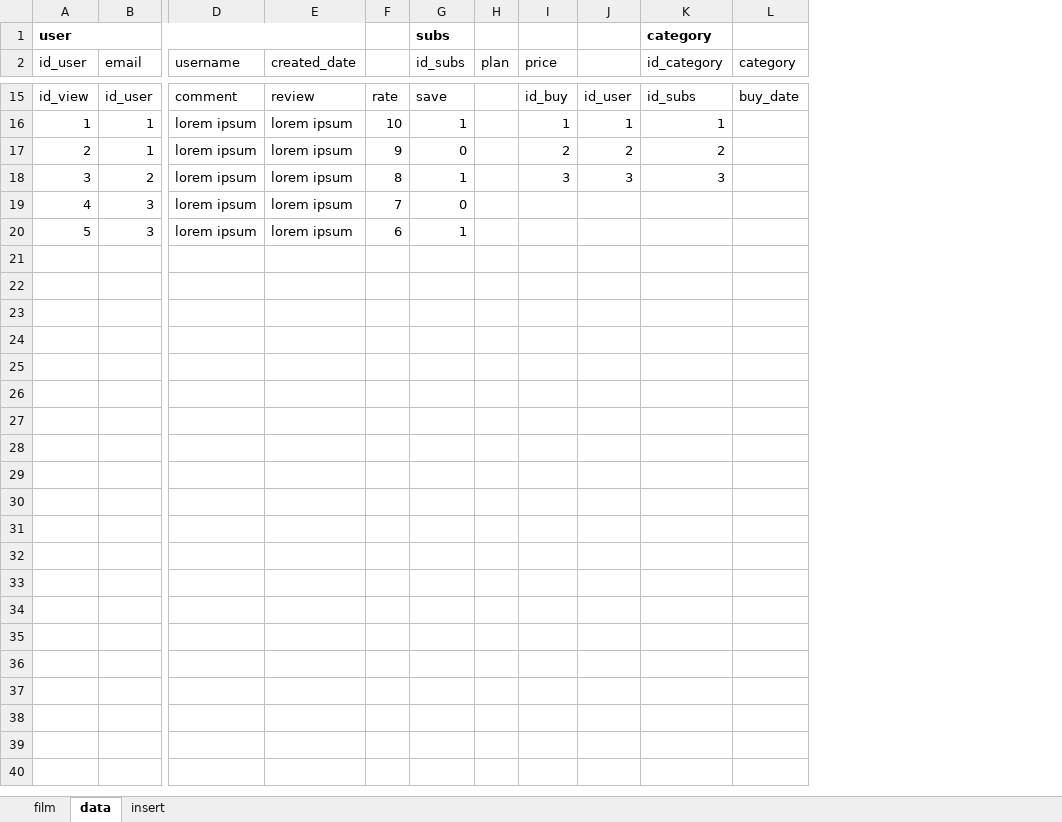
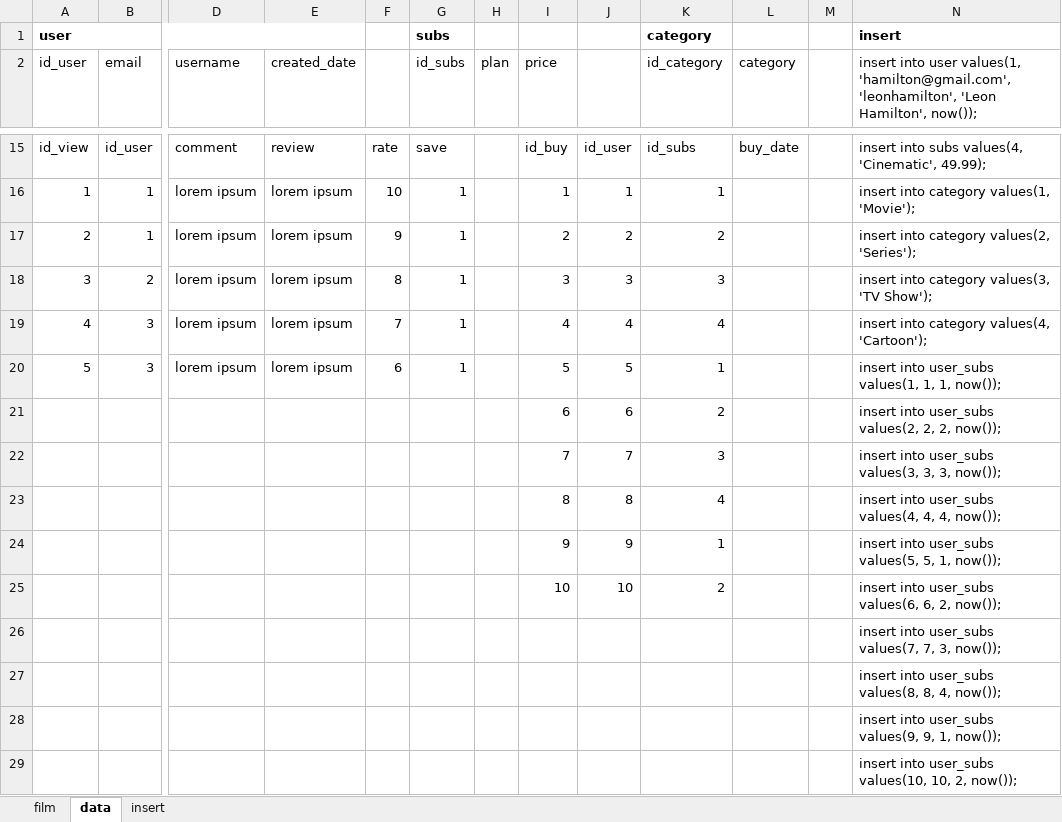
Before and after one commit to alfankevin/web-project-akhir, an Excel workbook: database/films.xlsx, sheet data, drawn as a sheet; only a part is shown, gaps mark what is left out; values as stored, in another font and other column widths than the file's, no borders; rows hold the shown columns only; the diff covers the shown part only; the diff names each change by its address in the sheet, - before the commit and + after, or states it on an @@ line.

```diff
--- a/database/films.xlsx (sheet data)
+++ b/database/films.xlsx (sheet data)
+column M, empty
+column N, rows 1-2: insert | insert into user values(1, 'hamilton@gmail.com', 'leonhamilton', 'Leon Hamilton', now());; rows 15-20: insert into subs values(4, 'Cinematic', 49.99); | insert into category values(1, 'Movie'); | insert into category values(2, 'Series'); | insert into category values(3, 'TV Show'); | insert into category values(4, 'Cartoon'); | insert into user_subs values(1, 1, 1, now());
-G17 (id_subs): 0
+G17 (id_subs): 1
-G19 (id_subs): 0
+G19 (id_subs): 1
-I19 (price): (empty)
+I19 (price): 4
-J19: (empty)
+J19: 4
-K19 (id_category): (empty)
+K19 (id_category): 4
-I20 (price): (empty)
+I20 (price): 5
-J20: (empty)
+J20: 5
-K20 (id_category): (empty)
+K20 (id_category): 1
+row 21:  |  |  |  |  |  |  | 6 | 6 | 2 |  |  | insert into user_subs values(2, 2, 2, now());
+row 22:  |  |  |  |  |  |  | 7 | 7 | 3 |  |  | insert into user_subs values(3, 3, 3, now());
+row 23:  |  |  |  |  |  |  | 8 | 8 | 4 |  |  | insert into user_subs values(4, 4, 4, now());
+row 24:  |  |  |  |  |  |  | 9 | 9 | 1 |  |  | insert into user_subs values(5, 5, 1, now());
+row 25:  |  |  |  |  |  |  | 10 | 10 | 2 |  |  | insert into user_subs values(6, 6, 2, now());
+row 26:  |  |  |  |  |  |  |  |  |  |  |  | insert into user_subs values(7, 7, 3, now());
+row 27:  |  |  |  |  |  |  |  |  |  |  |  | insert into user_subs values(8, 8, 4, now());
+row 28:  |  |  |  |  |  |  |  |  |  |  |  | insert into user_subs values(9, 9, 1, now());
+row 29:  |  |  |  |  |  |  |  |  |  |  |  | insert into user_subs values(10, 10, 2, now());
```
Also changed, not shown: 6 added rows, 6 removed rows and 21 edited cells elsewhere in this sheet, 14 other files.
